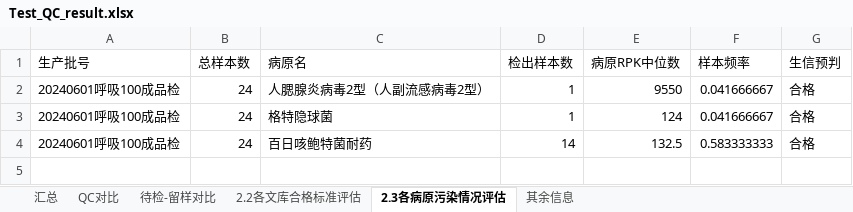
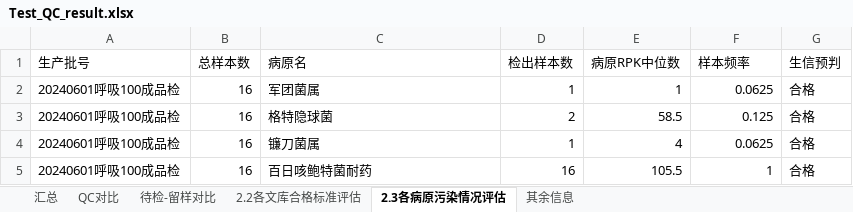
Before and after one commit to xin-bang/QC_check_report, an Excel workbook: Test_QC_result.xlsx, sheet 2.3各病原污染情况评估, drawn as a sheet; values as stored, in another font and other column widths than the file's, no borders; removed rows and columns are numbered as before the commit, all else as after; the diff names each change by its address in the sheet, - before the commit and + after, or states it on an @@ line.

```diff
--- a/Test_QC_result.xlsx (sheet 2.3各病原污染情况评估)
+++ b/Test_QC_result.xlsx (sheet 2.3各病原污染情况评估)
-row 2: 20240601呼吸100成品检 | 24 | 人腮腺炎病毒2型（人副流感病毒2型） | 1 | 9550 | 0.041666667 | 合格
+row 2: 20240601呼吸100成品检 | 16 | 军团菌属 | 1 | 1 | 0.0625 | 合格
-B3 (总样本数): 24
+B3 (总样本数): 16
-D3 (检出样本数): 1
+D3 (检出样本数): 2
-E3 (病原RPK中位数): 124
+E3 (病原RPK中位数): 58.5
-F3 (样本频率): 0.041666667
+F3 (样本频率): 0.125
+row 4: 20240601呼吸100成品检 | 16 | 镰刀菌属 | 1 | 4 | 0.0625 | 合格
-B5 (总样本数): 24
+B5 (总样本数): 16
-D5 (检出样本数): 14
+D5 (检出样本数): 16
-E5 (病原RPK中位数): 132.5
+E5 (病原RPK中位数): 105.5
-F5 (样本频率): 0.583333333
+F5 (样本频率): 1
```
Also changed, not shown: sheet 待检-留样对比, sheet QC对比, sheet 汇总, sheet 2.2各文库合格标准评估, sheet 其余信息, current_history_results_thistime.xlsx, 14 other files.
